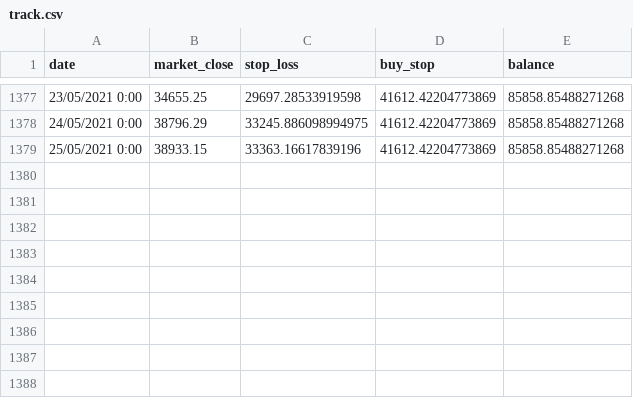
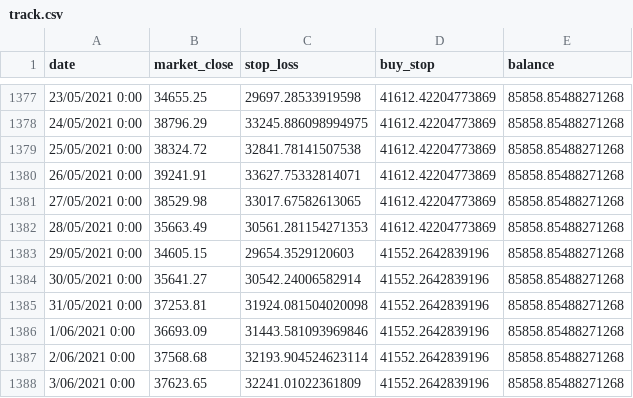
Before and after one commit to Ben0p/token-tracker, a CSV file: simulation/src/Bot v01/track.csv, drawn as a sheet; only a part is shown, gaps mark what is left out.

```diff
--- a/simulation/src/Bot v01/track.csv
+++ b/simulation/src/Bot v01/track.csv
@@ -1378,2 +1378,11 @@ date,market_close,stop_loss,buy_stop, balance
 24/05/2021 0:00,38796.29,33245.886098994975,41612.42204773869, 85858.85488271268
-25/05/2021 0:00,38933.15,33363.16617839196,41612.42204773869, 85858.85488271268
+25/05/2021 0:00,38324.72,32841.78141507538,41612.42204773869, 85858.85488271268
+26/05/2021 0:00,39241.91,33627.75332814071,41612.42204773869, 85858.85488271268
+27/05/2021 0:00,38529.98,33017.67582613065,41612.42204773869, 85858.85488271268
+28/05/2021 0:00,35663.49,30561.281154271353,41612.42204773869, 85858.85488271268
+29/05/2021 0:00,34605.15,29654.3529120603,41552.2642839196, 85858.85488271268
+30/05/2021 0:00,35641.27,30542.24006582914,41552.2642839196, 85858.85488271268
+31/05/2021 0:00,37253.81,31924.081504020098,41552.2642839196, 85858.85488271268
+1/06/2021 0:00,36693.09,31443.581093969846,41552.2642839196, 85858.85488271268
+2/06/2021 0:00,37568.68,32193.904524623114,41552.2642839196, 85858.85488271268
+3/06/2021 0:00,37623.65,32241.01022361809,41552.2642839196, 85858.85488271268
```
Also changed, not shown: simulation/src/Bot v01/data/Binance_BTCUSDT_d.csv, 10 other files.
